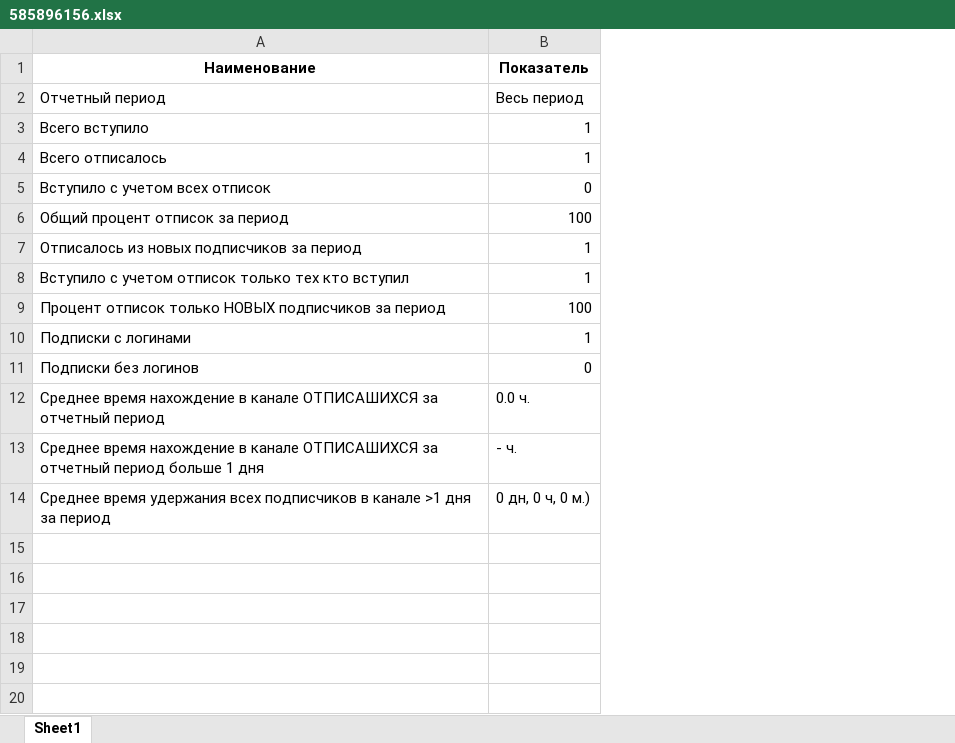
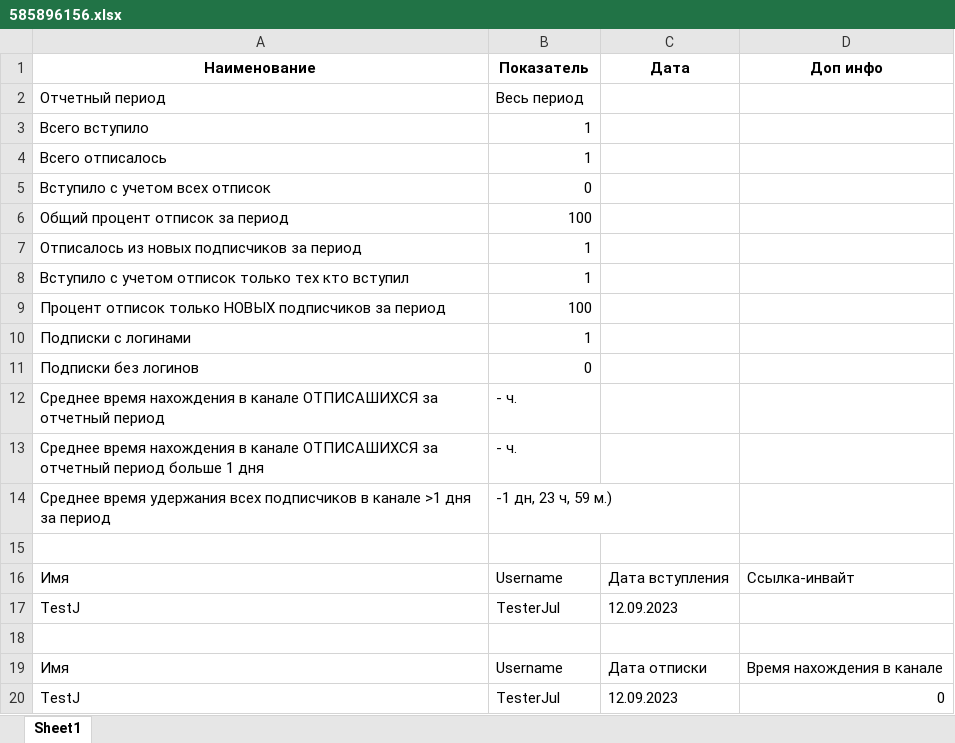
Before and after one commit to Maniackaa/Channel-Statistic-Bot, an Excel workbook: 585896156.xlsx, sheet Sheet1, drawn as a sheet; values as stored, in another font and other column widths than the file's, no borders; removed rows and columns are numbered as before the commit, all else as after; the diff names each change by its address in the sheet, - before the commit and + after, or states it on an @@ line.

Commit message:
change report xlsx

```diff
--- a/585896156.xlsx (sheet Sheet1)
+++ b/585896156.xlsx (sheet Sheet1)
+column C (Дата), empty
+column D (Доп инфо), empty
-row 12: Среднее время нахождение в канале ОТПИСАШИХСЯ за отчетный период | 0.0 ч.
+row 12: Среднее время нахождения в канале ОТПИСАШИХСЯ за отчетный период | - ч.
-A13 (Наименование): Среднее время нахождение в канале…
+A13 (Наименование): Среднее время нахождения в канале…
-B14 (Показатель): 0 дн, 0 ч, 0 м.)
+B14 (Показатель): -1 дн, 23 ч, 59 м.)
+row 15: (empty)
+row 16: Имя | Username | Дата вступления | Ссылка-инвайт
+row 17: TestJ | TesterJul | 12.09.2023
+row 18: (empty)
+row 19: Имя | Username | Дата отписки | Время нахождения в канале
+row 20: TestJ | TesterJul | 12.09.2023 | 0
```
Also changed, not shown: 585896156_in.xlsx, 1 other file.
